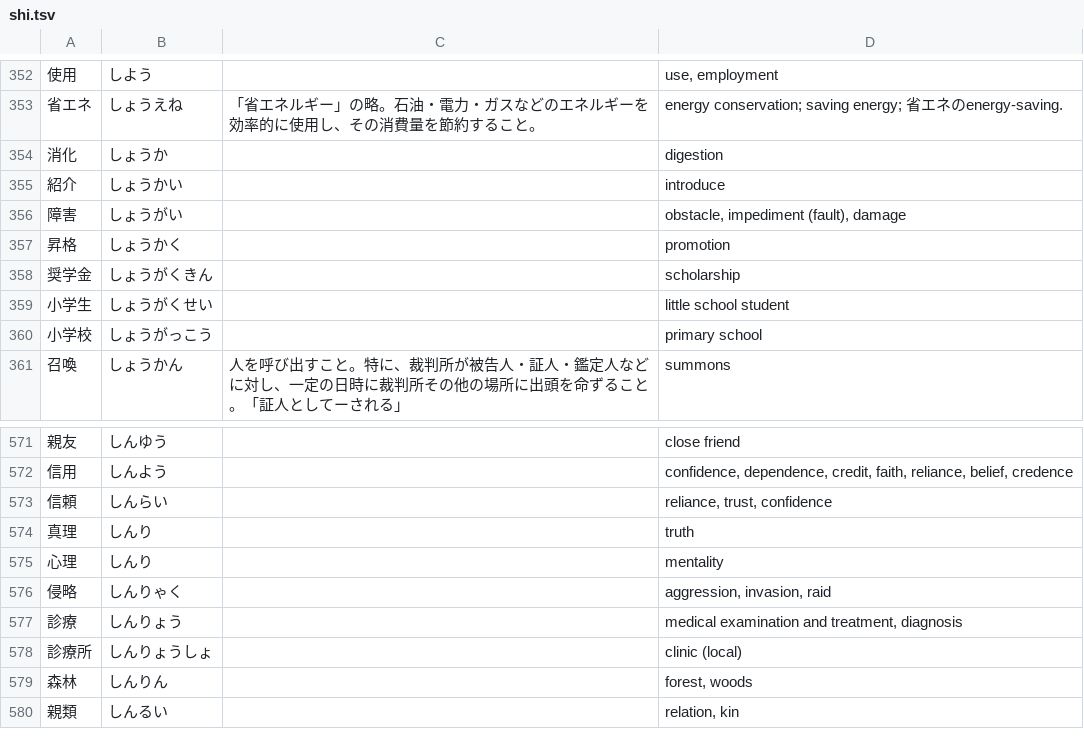
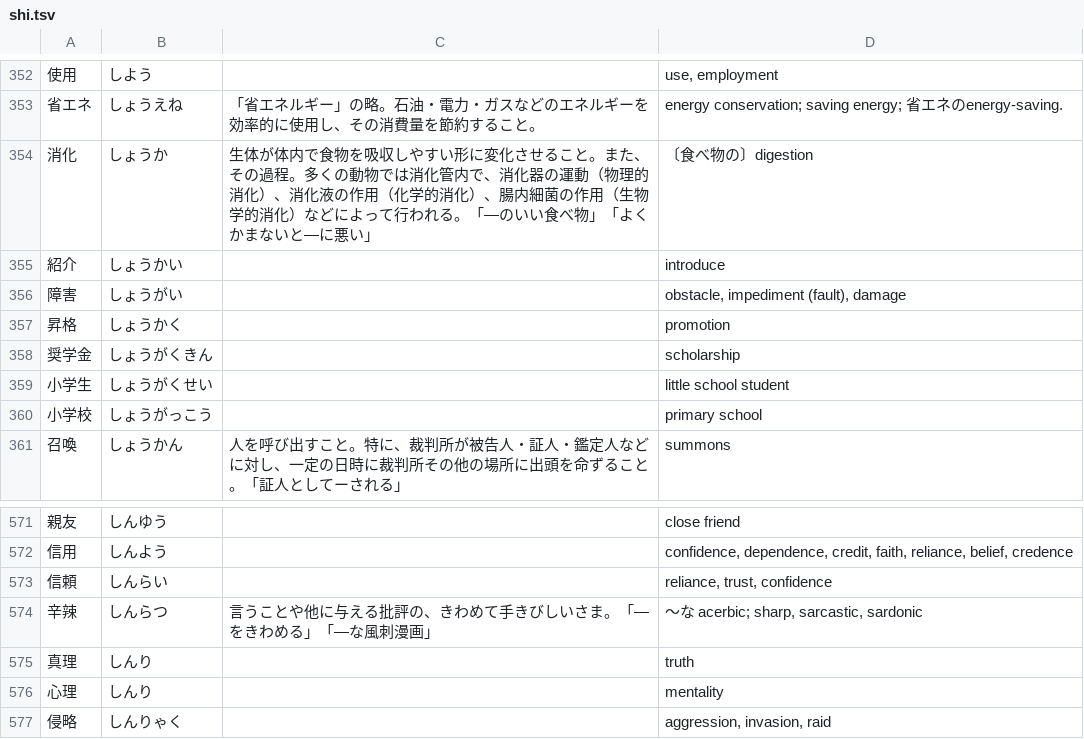
Before and after one commit to EmilRehnberg/js-for-anki, a TSV file: data/words/shi.tsv, drawn as a sheet; only a part is shown, gaps mark what is left out; the shorter side is filled out with more unchanged rows.

Commit message:
adds more words

```diff
--- a/data/words/shi.tsv
+++ b/data/words/shi.tsv
@@ -353,3 +353,3 @@
 省エネ	しょうえね	「省エネルギー」の略。石油・電力・ガスなどのエネルギーを効率的に使用し、その消費量を節約すること。	energy conservation; saving energy; 省エネのenergy-saving.
-消化	しょうか		digestion
+消化	しょうか	生体が体内で食物を吸収しやすい形に変化させること。また、その過程。多くの動物では消化管内で、消化器の運動（物理的消化）、消化液の作用（化学的消化）、腸内細菌の作用（生物学的消化）などによって行われる。「―のいい食べ物」「よくかまないと―に悪い」	〔食べ物の〕digestion
 紹介	しょうかい		introduce
@@ -573,2 +573,3 @@
 信頼	しんらい		reliance, trust, confidence
+辛辣	しんらつ	言うことや他に与える批評の、きわめて手きびしいさま。「―をきわめる」「―な風刺漫画」	〜な acerbic; sharp, sarcastic, sardonic
 真理	しんり		truth
```
Also changed, not shown: data/words/a.tsv, data/words/ka.tsv, 13 other files.
